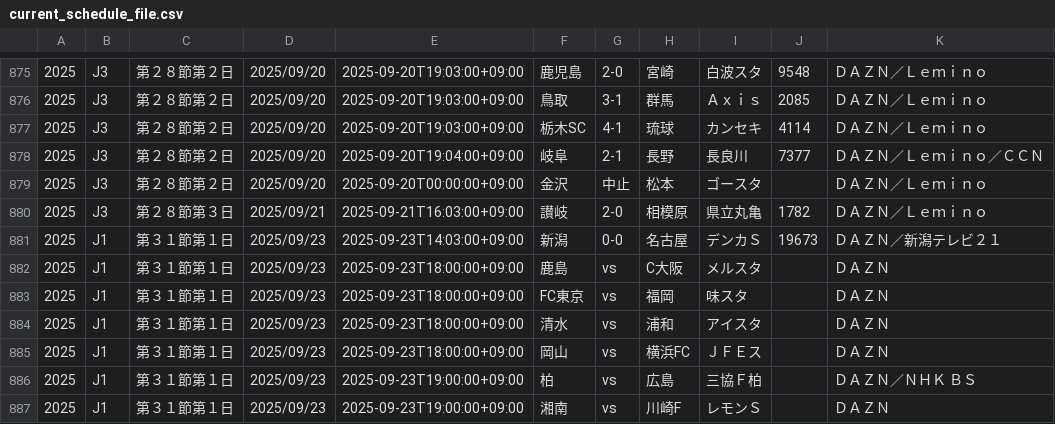
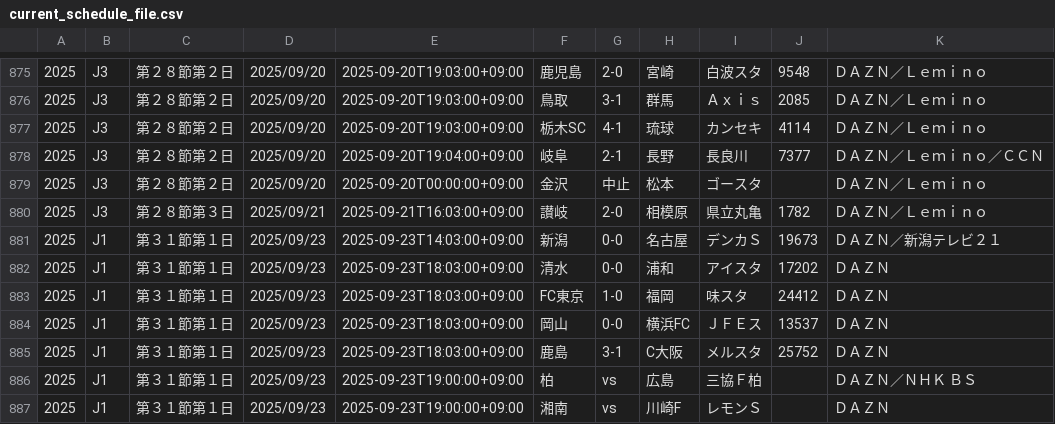
Before and after one commit to k-addtimes/jleague_open_data, a CSV file: current_schedule_file.csv, drawn as a sheet; only a part is shown, gaps mark what is left out.

Commit message:
Auto Update schedule CSV from GAS

```diff
--- a/current_schedule_file.csv
+++ b/current_schedule_file.csv
@@ -881,6 +881,6 @@
 "2025","J1","第３１節第１日","2025/09/23","2025-09-23T14:03:00+09:00","新潟","0-0","名古屋","デンカＳ","19673","ＤＡＺＮ／新潟テレビ２１"
-"2025","J1","第３１節第１日","2025/09/23","2025-09-23T18:00:00+09:00","鹿島","vs","C大阪","メルスタ","","ＤＡＺＮ"
-"2025","J1","第３１節第１日","2025/09/23","2025-09-23T18:00:00+09:00","FC東京","vs","福岡","味スタ","","ＤＡＺＮ"
-"2025","J1","第３１節第１日","2025/09/23","2025-09-23T18:00:00+09:00","清水","vs","浦和","アイスタ","","ＤＡＺＮ"
-"2025","J1","第３１節第１日","2025/09/23","2025-09-23T18:00:00+09:00","岡山","vs","横浜FC","ＪＦＥス","","ＤＡＺＮ"
+"2025","J1","第３１節第１日","2025/09/23","2025-09-23T18:03:00+09:00","清水","0-0","浦和","アイスタ","17202","ＤＡＺＮ"
+"2025","J1","第３１節第１日","2025/09/23","2025-09-23T18:03:00+09:00","FC東京","1-0","福岡","味スタ","24412","ＤＡＺＮ"
+"2025","J1","第３１節第１日","2025/09/23","2025-09-23T18:03:00+09:00","岡山","0-0","横浜FC","ＪＦＥス","13537","ＤＡＺＮ"
+"2025","J1","第３１節第１日","2025/09/23","2025-09-23T18:03:00+09:00","鹿島","3-1","C大阪","メルスタ","25752","ＤＡＺＮ"
 "2025","J1","第３１節第１日","2025/09/23","2025-09-23T19:00:00+09:00","柏","vs","広島","三協Ｆ柏","","ＤＡＺＮ／ＮＨＫ ＢＳ"
```
